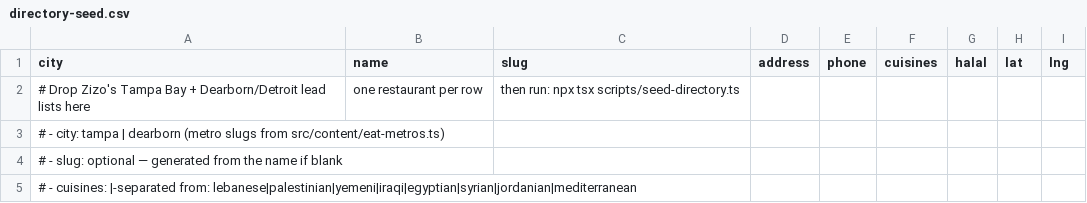
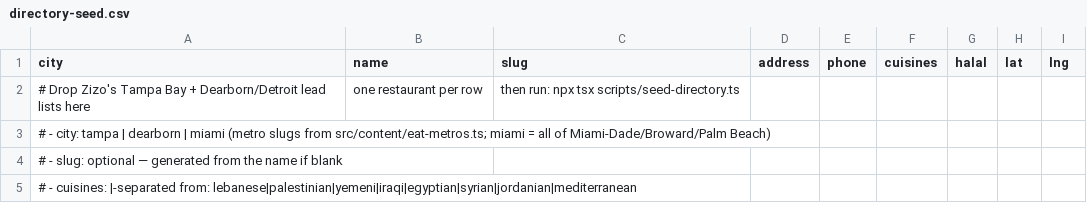
Before and after one commit to offbeat305/sofratak, a CSV file: data/directory-seed.csv, drawn as a sheet; only a part is shown.

```diff
--- a/data/directory-seed.csv
+++ b/data/directory-seed.csv
@@ -2,3 +2,3 @@ city,name,slug,address,phone,cuisines,halal,lat,lng
 # Drop Zizo's Tampa Bay + Dearborn/Detroit lead lists here, one restaurant per row, then run: npx tsx scripts/seed-directory.ts
-# - city: tampa | dearborn (metro slugs from src/content/eat-metros.ts)
+# - city: tampa | dearborn | miami (metro slugs from src/content/eat-metros.ts; miami = all of Miami-Dade/Broward/Palm Beach)
 # - slug: optional — generated from the name if blank
```
Also changed, not shown: 3 other files.
